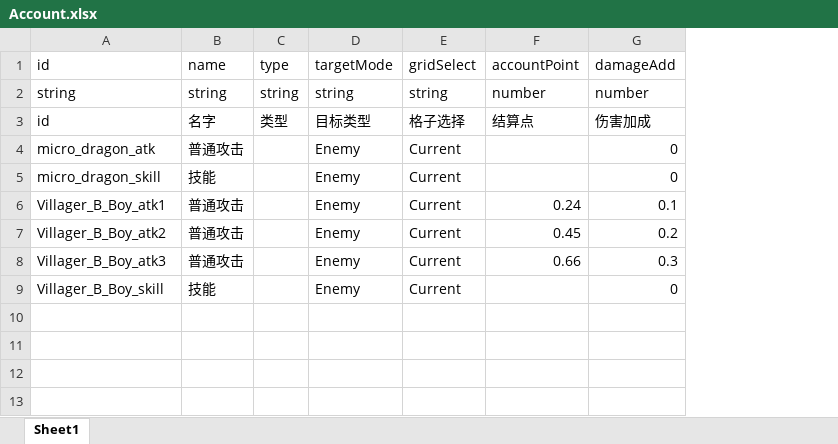
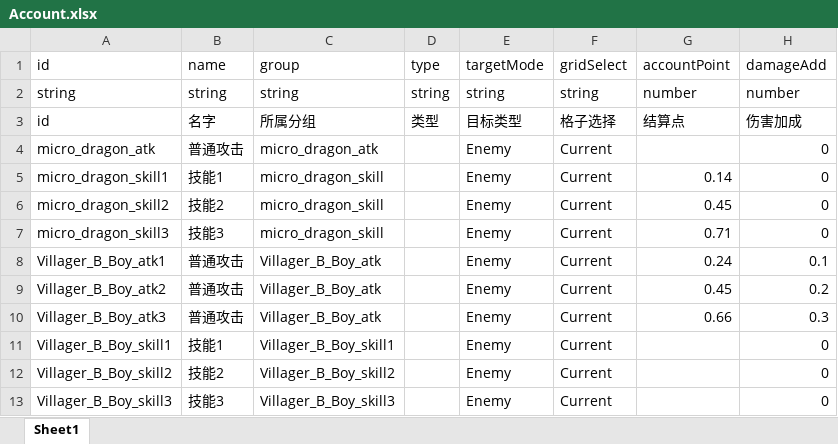
Before and after one commit to a26053200/CardWar, an Excel workbook: Excel/Account.xlsx, sheet Sheet1, drawn as a sheet; values as stored, in another font and other column widths than the file's, no borders; addresses are those after the commit; the diff names each change by its address in the sheet, - before the commit and + after, or states it on an @@ line.

```diff
--- a/Excel/Account.xlsx (sheet Sheet1)
+++ b/Excel/Account.xlsx (sheet Sheet1)
+column C, rows 1-5: group | string | 所属分组 | micro_dragon_atk | micro_dragon_skill; rows 8-11: Villager_B_Boy_atk | Villager_B_Boy_atk | Villager_B_Boy_atk | Villager_B_Boy_skill1
-A5: micro_dragon_skill
+A5: micro_dragon_skill1
-B5: 技能
+B5: 技能1
-G5: (empty)
+G5: 0.14
+row 6: micro_dragon_skill2 | 技能2 | micro_dragon_skill |  | Enemy | Current | 0.45 | 0
+row 7: micro_dragon_skill3 | 技能3 | micro_dragon_skill |  | Enemy | Current | 0.71 | 0
-A11: Villager_B_Boy_skill
+A11: Villager_B_Boy_skill1
-B11: 技能
+B11: 技能1
+row 12: Villager_B_Boy_skill2 | 技能2 | Villager_B_Boy_skill2 |  | Enemy | Current |  | 0
+row 13: Villager_B_Boy_skill3 | 技能3 | Villager_B_Boy_skill3 |  | Enemy | Current |  | 0
```
Also changed, not shown: Excel/Anim.xlsx, Excel/Performance.xlsx, 1 other file.
